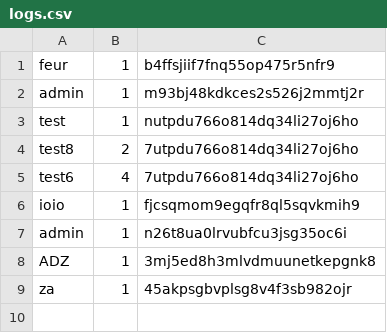
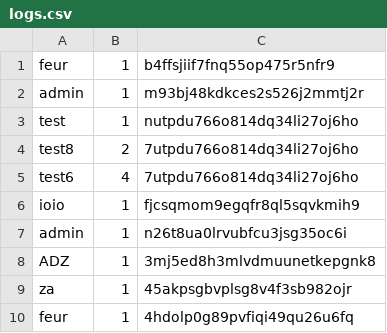
Before and after one commit to Michael16b/Balabox-Identification, a CSV file: TESTAPI/logs.csv, drawn as a sheet.

```diff
--- a/TESTAPI/logs.csv
+++ b/TESTAPI/logs.csv
@@ -9 +9,2 @@ ADZ,1,3mj5ed8h3mlvdmuunetkepgnk8
 za,1,45akpsgbvplsg8v4f3sb982ojr
+feur,1,4hdolp0g89pvfiqi49qu26u6fq
```
Also changed, not shown: 1 other file.
